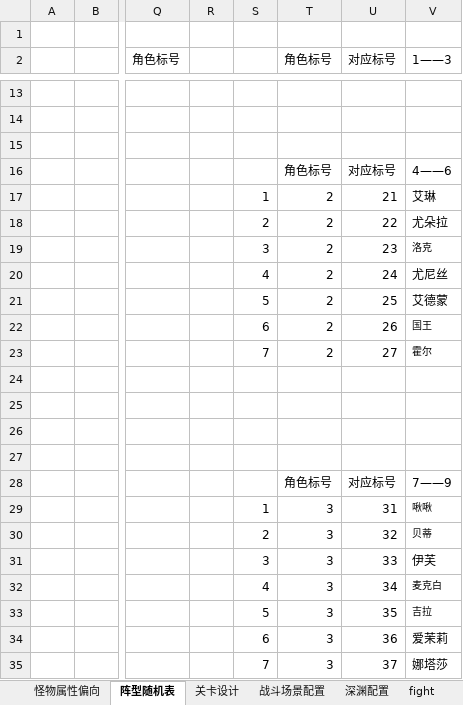
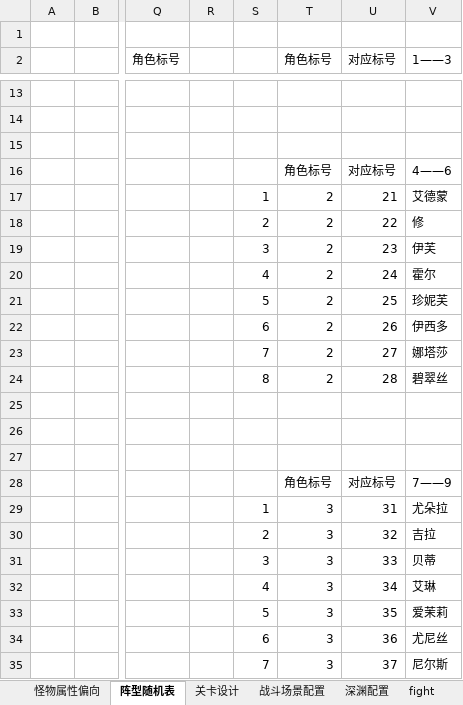
Before and after one commit to zhr277706781/XHCY, an Excel workbook: 辅助总表/战斗配置辅助表/new深渊战斗配置辅助表副本 2.xlsx, sheet 阵型随机表, drawn as a sheet; only a part is shown, gaps mark what is left out; values as stored, in another font and other column widths than the file's, no borders; conditional formats not drawn; the diff covers the shown part only; the diff names each change by its address in the sheet, - before the commit and + after, or states it on an @@ line.

```diff
--- a/辅助总表/战斗配置辅助表/new深渊战斗配置辅助表副本 2.xlsx (sheet 阵型随机表)
+++ b/辅助总表/战斗配置辅助表/new深渊战斗配置辅助表副本 2.xlsx (sheet 阵型随机表)
-V17 (1——3): 艾琳
+V17 (1——3): 艾德蒙
-V18 (1——3): 尤朵拉
+V18 (1——3): 修
-V19 (1——3): 洛克
+V19 (1——3): 伊芙
@@ V19 text size: larger @@
-V20 (1——3): 尤尼丝
+V20 (1——3): 霍尔
-V21 (1——3): 艾德蒙
+V21 (1——3): 珍妮芙
-V22 (1——3): 国王
+V22 (1——3): 伊西多
@@ V22:V23 text size: larger @@
-V23 (1——3): 霍尔
+V23 (1——3): 娜塔莎
-S24: (empty)
+S24: 8
-T24 (角色标号): (empty)
+T24 (角色标号): 2
-U24 (对应标号): (empty)
+U24 (对应标号): 28
-V24 (1——3): (empty)
+V24 (1——3): 碧翠丝
-V29 (1——3): 啾啾
+V29 (1——3): 尤朵拉
@@ V29:V30 text size: larger @@
-V30 (1——3): 贝蒂
+V30 (1——3): 吉拉
-V31 (1——3): 伊芙
+V31 (1——3): 贝蒂
-V32 (1——3): 麦克白
+V32 (1——3): 艾琳
@@ V32:V33 text size: larger @@
-V33 (1——3): 吉拉
+V33 (1——3): 爱茉莉
-V34 (1——3): 爱茉莉
+V34 (1——3): 尤尼丝
-V35 (1——3): 娜塔莎
+V35 (1——3): 尼尔斯
```
Also changed, not shown: 18 edited cells and cell formats elsewhere in this sheet, sheet monster, sheet 深渊配置, sheet monster_level, sheet 怪物属性偏向, 辅助总表/奖励配置辅助表/抽卡奖励辅助表.xlsx, 辅助总表/经济消耗产出表/经济消耗表辅助.xlsx, 28 other files.
